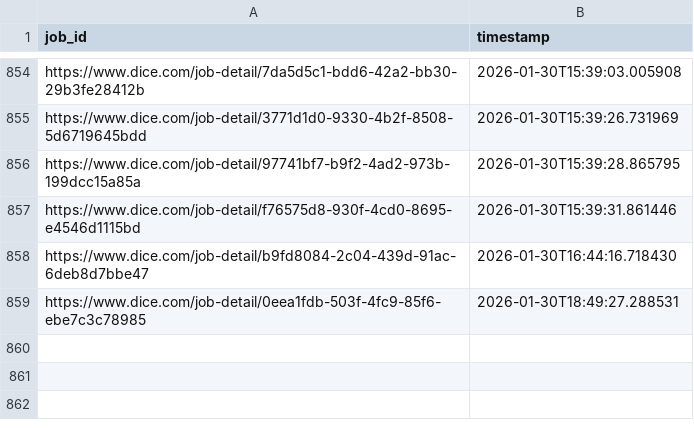
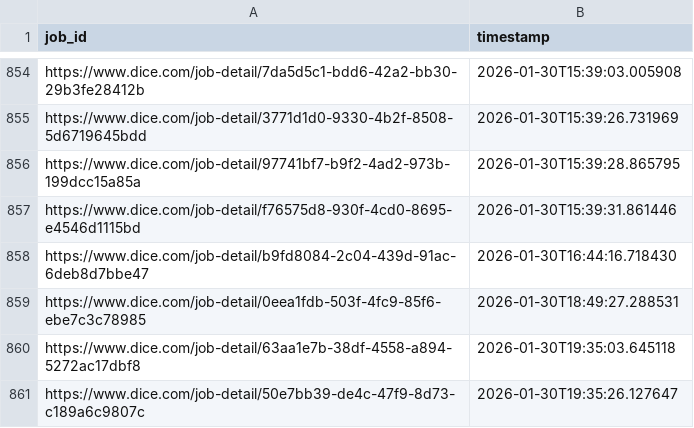
Before and after one commit to syedhussaini1995/dice-job-alerts, a CSV file: sent_jobs.csv, drawn as a sheet; only a part is shown, gaps mark what is left out; the diff names each change by its address in the sheet, - before the commit and + after, or states it on an @@ line.

```diff
--- a/sent_jobs.csv
+++ b/sent_jobs.csv
+row 860: https://www.dice.com/job-detail/63aa1e7b-38df-4558-a894-5272ac17dbf8 | 2026-01-30T19:35:03.645118
+row 861: https://www.dice.com/job-detail/50e7bb39-de4c-47f9-8d73-c189a6c9807c | 2026-01-30T19:35:26.127647
```
